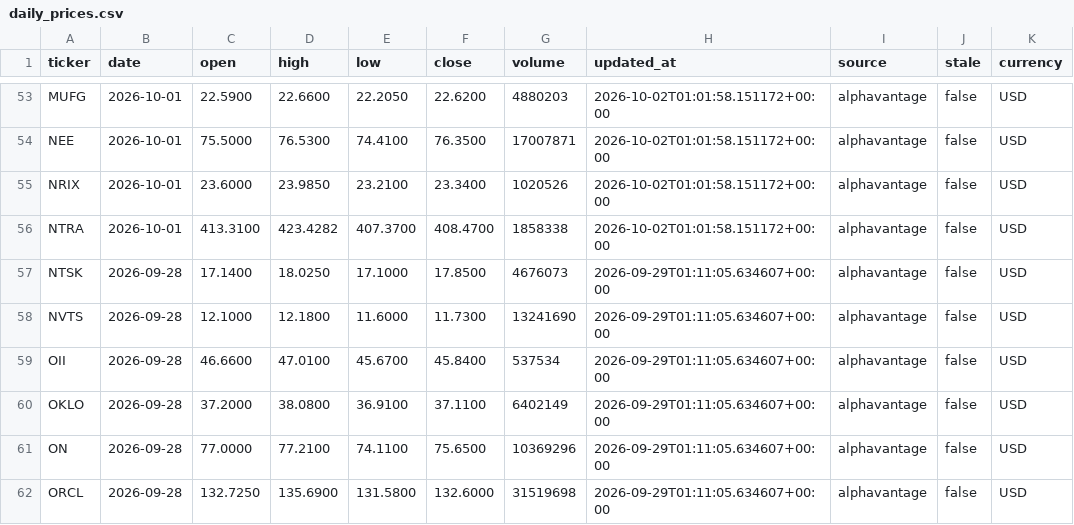
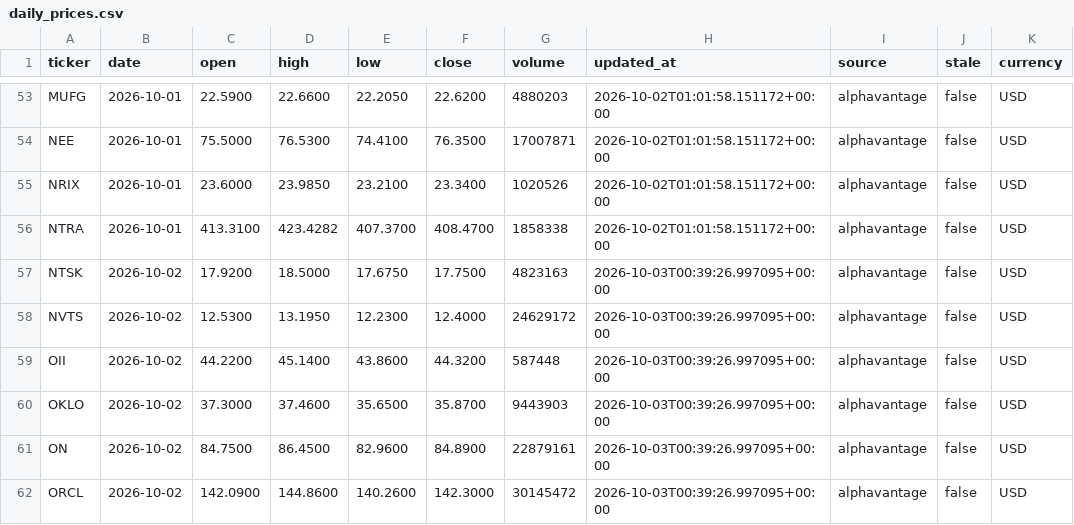
Before and after one commit to shinbuheon-prog/multica-quant-prices, a CSV file: daily_prices.csv, drawn as a sheet; only a part is shown, gaps mark what is left out; the diff covers the shown part only.

```diff
--- a/daily_prices.csv
+++ b/daily_prices.csv
@@ -56,7 +56,7 @@ NRIX,2026-10-01,23.6000,23.9850,23.2100,23.3400,1020526,2026-10-02T01:01:58.1511
 NTRA,2026-10-01,413.3100,423.4282,407.3700,408.4700,1858338,2026-10-02T01:01:58.151172+00:00,alphavantage,false,USD
-NTSK,2026-09-28,17.1400,18.0250,17.1000,17.8500,4676073,2026-09-29T01:11:05.634607+00:00,alphavantage,false,USD
-NVTS,2026-09-28,12.1000,12.1800,11.6000,11.7300,13241690,2026-09-29T01:11:05.634607+00:00,alphavantage,false,USD
-OII,2026-09-28,46.6600,47.0100,45.6700,45.8400,537534,2026-09-29T01:11:05.634607+00:00,alphavantage,false,USD
-OKLO,2026-09-28,37.2000,38.0800,36.9100,37.1100,6402149,2026-09-29T01:11:05.634607+00:00,alphavantage,false,USD
-ON,2026-09-28,77.0000,77.2100,74.1100,75.6500,10369296,2026-09-29T01:11:05.634607+00:00,alphavantage,false,USD
-ORCL,2026-09-28,132.7250,135.6900,131.5800,132.6000,31519698,2026-09-29T01:11:05.634607+00:00,alphavantage,false,USD
+NTSK,2026-10-02,17.9200,18.5000,17.6750,17.7500,4823163,2026-10-03T00:39:26.997095+00:00,alphavantage,false,USD
+NVTS,2026-10-02,12.5300,13.1950,12.2300,12.4000,24629172,2026-10-03T00:39:26.997095+00:00,alphavantage,false,USD
+OII,2026-10-02,44.2200,45.1400,43.8600,44.3200,587448,2026-10-03T00:39:26.997095+00:00,alphavantage,false,USD
+OKLO,2026-10-02,37.3000,37.4600,35.6500,35.8700,9443903,2026-10-03T00:39:26.997095+00:00,alphavantage,false,USD
+ON,2026-10-02,84.7500,86.4500,82.9600,84.8900,22879161,2026-10-03T00:39:26.997095+00:00,alphavantage,false,USD
+ORCL,2026-10-02,142.0900,144.8600,140.2600,142.3000,30145472,2026-10-03T00:39:26.997095+00:00,alphavantage,false,USD
```
Also changed, not shown: 148 edited cells elsewhere in this file, prices_av_backup.csv.
